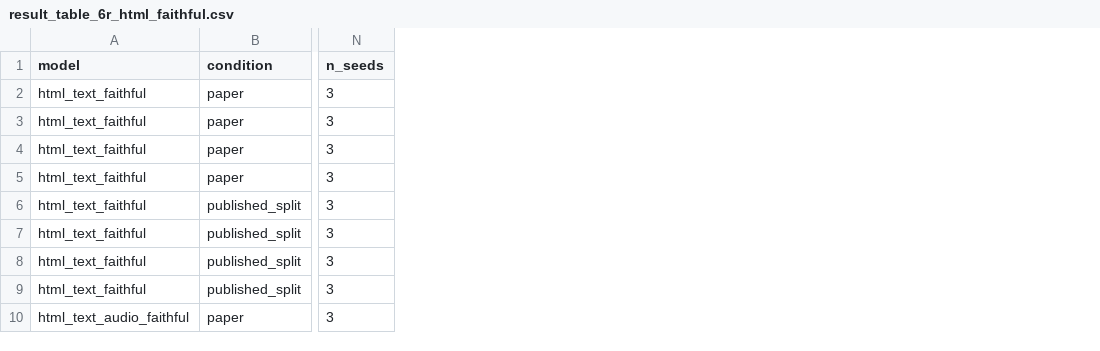
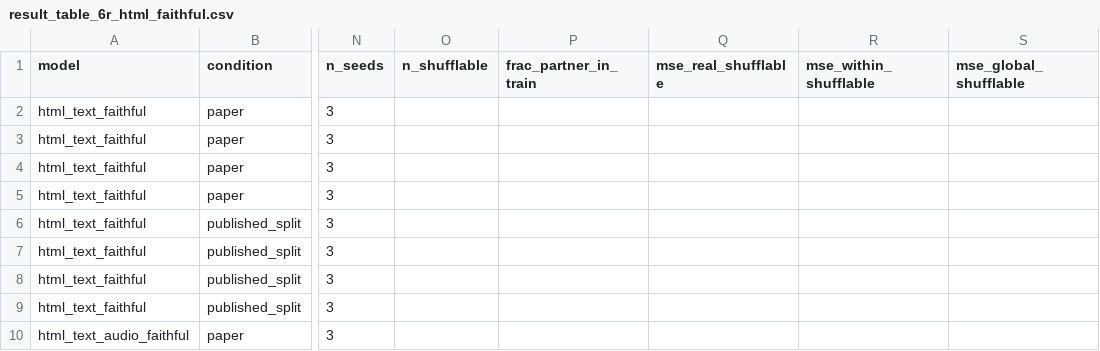
Before and after one commit to urbandrei/Earnings_call_project-main, a CSV file: data/results/result_table_6r_html_faithful.csv, drawn as a sheet; only a part is shown, gaps mark what is left out; the diff names each change by its address in the sheet, - before the commit and + after, or states it on an @@ line.

```diff
--- a/data/results/result_table_6r_html_faithful.csv
+++ b/data/results/result_table_6r_html_faithful.csv
+column O (n_shufflable), empty
+column P (frac_partner_in_train), empty
+column Q (mse_real_shufflable), empty
+column R (mse_within_shufflable), empty
+column S (mse_global_shufflable), empty
```
Also changed, not shown: 2 other files.
